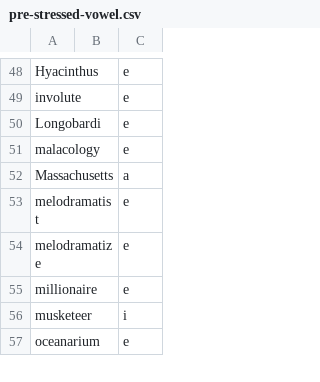
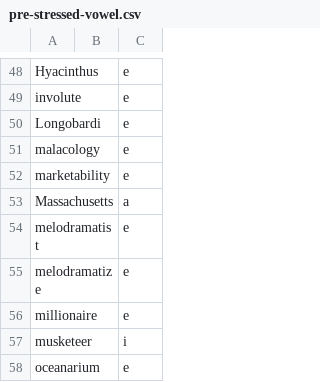
Before and after one commit to ChristianSi/lytspel, a CSV file: data/pre-stressed-vowel.csv, drawn as a sheet; only a part is shown, gaps mark what is left out; the diff names each change by its address in the sheet, - before the commit and + after, or states it on an @@ line.

Commit message:
Add custom entry

```diff
--- a/data/pre-stressed-vowel.csv
+++ b/data/pre-stressed-vowel.csv
+row 52: marketability |  | e
```
